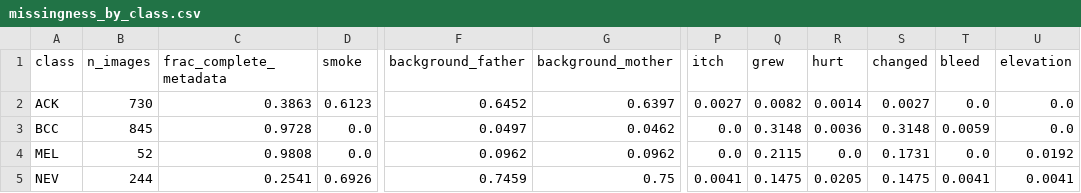
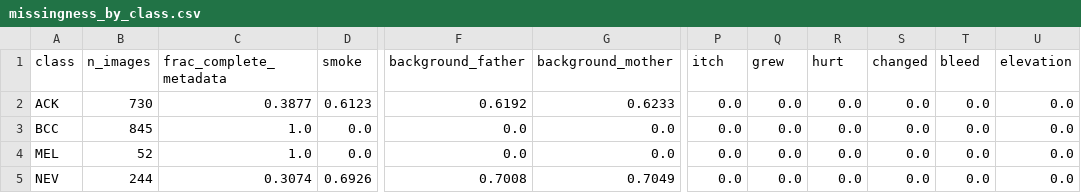
Before and after one commit to aamir-coding/final-year-project, a CSV file: results/missingness_by_class.csv, drawn as a sheet; only a part is shown, gaps mark what is left out; the diff covers the shown part only; the diff names each change by its address in the sheet, - before the commit and + after, or states it on an @@ line.

Commit message:
Harden split checks and preprocessing after independent review
- treat UNK as a real answer category; index 0 only for unrecorded values
- strict allow_test check, explicit LeakError, positional split indices
- canonicalise categorical spellings, treat non-finite numbers as missing
- default inference masking hides a fraction of each image's observed fields
- strengthen the gate-zero test with calibrated BatchNorm and a g=0.5 check

```diff
--- a/results/missingness_by_class.csv
+++ b/results/missingness_by_class.csv
-C2 (frac_complete_metadata): 0.3863
+C2 (frac_complete_metadata): 0.3877
-F2 (background_father): 0.6452
+F2 (background_father): 0.6192
-G2 (background_mother): 0.6397
+G2 (background_mother): 0.6233
-P2 (itch): 0.0027
+P2 (itch): 0.0
-Q2 (grew): 0.0082
+Q2 (grew): 0.0
-R2 (hurt): 0.0014
+R2 (hurt): 0.0
-S2 (changed): 0.0027
+S2 (changed): 0.0
-C3 (frac_complete_metadata): 0.9728
+C3 (frac_complete_metadata): 1.0
-F3 (background_father): 0.0497
+F3 (background_father): 0.0
-G3 (background_mother): 0.0462
+G3 (background_mother): 0.0
-Q3 (grew): 0.3148
+Q3 (grew): 0.0
-R3 (hurt): 0.0036
+R3 (hurt): 0.0
-S3 (changed): 0.3148
+S3 (changed): 0.0
-T3 (bleed): 0.0059
+T3 (bleed): 0.0
-C4 (frac_complete_metadata): 0.9808
+C4 (frac_complete_metadata): 1.0
-F4 (background_father): 0.0962
+F4 (background_father): 0.0
-G4 (background_mother): 0.0962
+G4 (background_mother): 0.0
-Q4 (grew): 0.2115
+Q4 (grew): 0.0
-S4 (changed): 0.1731
+S4 (changed): 0.0
-U4 (elevation): 0.0192
+U4 (elevation): 0.0
-C5 (frac_complete_metadata): 0.2541
+C5 (frac_complete_metadata): 0.3074
-F5 (background_father): 0.7459
+F5 (background_father): 0.7008
-G5 (background_mother): 0.75
+G5 (background_mother): 0.7049
-P5 (itch): 0.0041
+P5 (itch): 0.0
-Q5 (grew): 0.1475
+Q5 (grew): 0.0
-R5 (hurt): 0.0205
+R5 (hurt): 0.0
-S5 (changed): 0.1475
+S5 (changed): 0.0
-T5 (bleed): 0.0041
+T5 (bleed): 0.0
-U5 (elevation): 0.0041
+U5 (elevation): 0.0
```
Also changed, not shown: 12 edited cells elsewhere in this file, results/missingness_profile.csv, splits/split_summary_seed42.csv, 8 other files.
